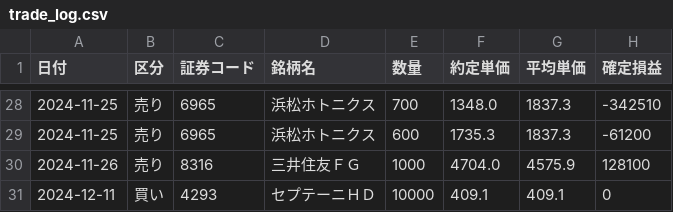
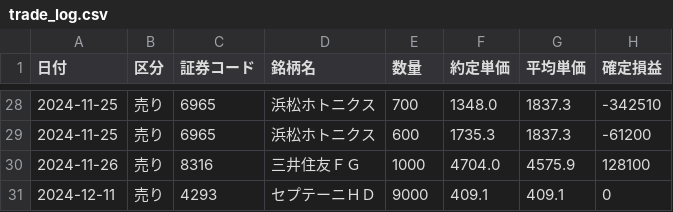
Before and after one commit to reiwa1019-cmyk/J_Phantom_Gear, a CSV file: trade_log.csv, drawn as a sheet; only a part is shown, gaps mark what is left out.

Commit message:
Update trade_log.csv

```diff
--- a/trade_log.csv
+++ b/trade_log.csv
@@ -30,2 +30,2 @@
 2024-11-26,売り,8316,三井住友ＦＧ,1000,4704.0,4575.9,128100
-2024-12-11,買い,4293,セプテーニＨＤ,10000,409.1,409.1,0
+2024-12-11,売り,4293,セプテーニＨＤ,9000,409.1,409.1,0
```
